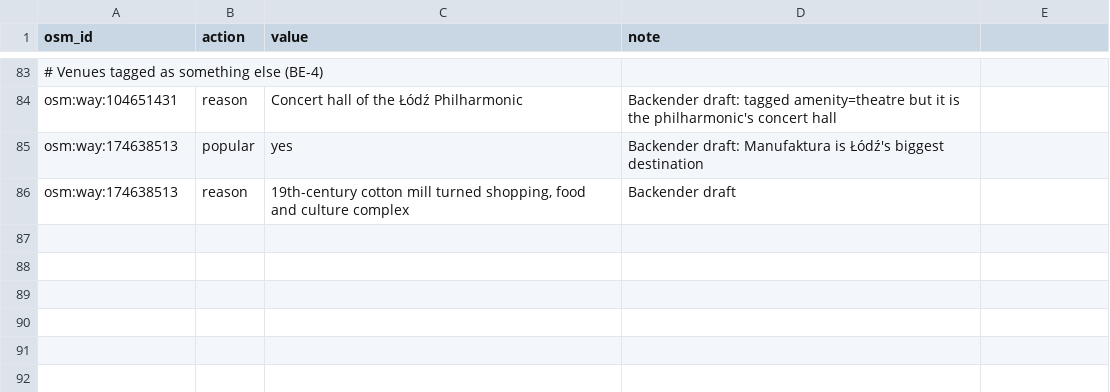
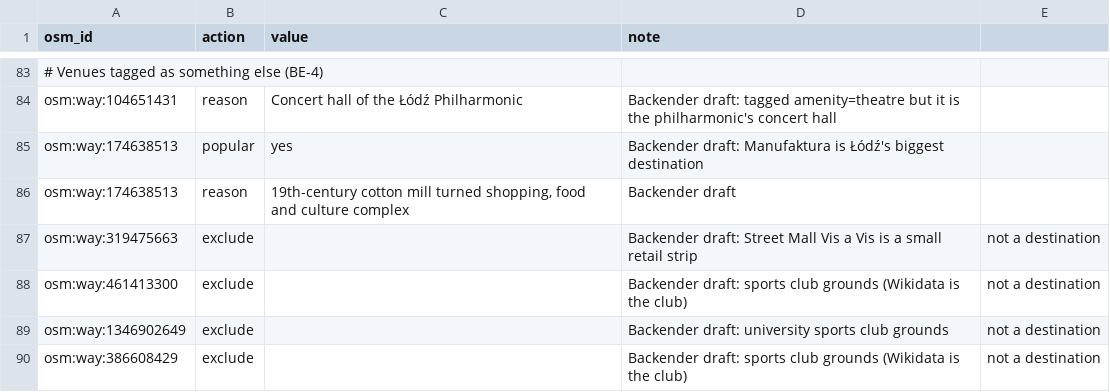
Before and after one commit to Mateuzas/wander, a CSV file: Data/curation.csv, drawn as a sheet; only a part is shown, gaps mark what is left out; the diff names each change by its address in the sheet, - before the commit and + after, or states it on an @@ line.

```diff
--- a/Data/curation.csv
+++ b/Data/curation.csv
+row 87: osm:way:319475663 | exclude |  | Backender draft: Street Mall Vis a Vis is a small retail strip | not a destination
+row 88: osm:way:461413300 | exclude |  | Backender draft: sports club grounds (Wikidata is the club) | not a destination
+row 89: osm:way:1346902649 | exclude |  | Backender draft: university sports club grounds | not a destination
+row 90: osm:way:386608429 | exclude |  | Backender draft: sports club grounds (Wikidata is the club) | not a destination
```
Also changed, not shown: Data/names-en/lodz.csv.
